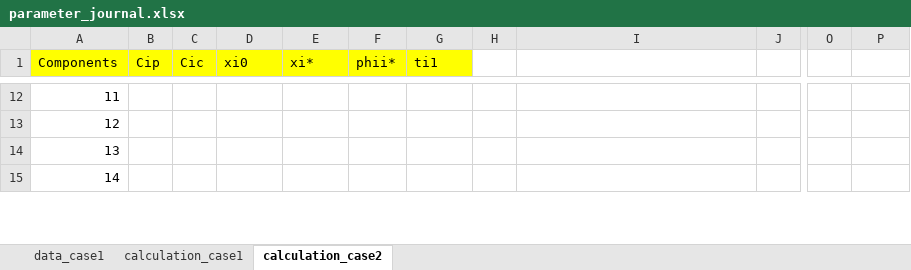
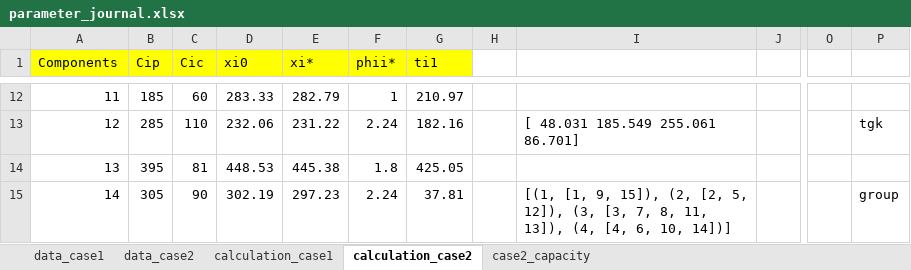
Before and after one commit to truongle1110/dynamic_grouping, an Excel workbook: parameter_journal.xlsx, sheet calculation_case2, drawn as a sheet; only a part is shown, gaps mark what is left out; values as stored, in another font and other column widths than the file's, no borders; the diff covers the shown part only; the diff names each change by its address in the sheet, - before the commit and + after, or states it on an @@ line.

```diff
--- a/parameter_journal.xlsx (sheet calculation_case2)
+++ b/parameter_journal.xlsx (sheet calculation_case2)
+sheet tab: data_case2
+sheet tab: case2_capacity
-B12 (Cip): (empty)
+B12 (Cip): 185
-C12 (Cic): (empty)
+C12 (Cic): 60
-D12 (xi0): (empty)
+D12 (xi0): 283.33
-E12 (xi*): (empty)
+E12 (xi*): 282.79
-F12 (phii*): (empty)
+F12 (phii*): 1
-G12 (ti1): (empty)
+G12 (ti1): 210.97
-B13 (Cip): (empty)
+B13 (Cip): 285
-C13 (Cic): (empty)
+C13 (Cic): 110
-D13 (xi0): (empty)
+D13 (xi0): 232.06
-E13 (xi*): (empty)
+E13 (xi*): 231.22
-F13 (phii*): (empty)
+F13 (phii*): 2.24
-G13 (ti1): (empty)
+G13 (ti1): 182.16
-I13: (empty)
+I13: [ 48.031 185.549 255.061 86.701]
-P13: (empty)
+P13: tgk
-B14 (Cip): (empty)
+B14 (Cip): 395
-C14 (Cic): (empty)
+C14 (Cic): 81
-D14 (xi0): (empty)
+D14 (xi0): 448.53
-E14 (xi*): (empty)
+E14 (xi*): 445.38
-F14 (phii*): (empty)
+F14 (phii*): 1.8
-G14 (ti1): (empty)
+G14 (ti1): 425.05
-B15 (Cip): (empty)
+B15 (Cip): 305
-C15 (Cic): (empty)
+C15 (Cic): 90
-D15 (xi0): (empty)
+D15 (xi0): 302.19
-E15 (xi*): (empty)
+E15 (xi*): 297.23
-F15 (phii*): (empty)
+F15 (phii*): 2.24
-G15 (ti1): (empty)
+G15 (ti1): 37.81
-I15: (empty)
+I15: [(1, [1, 9, 15]), (2, [2, 5, 12]), (3, [3, 7, 8, 11, 13]), (4, [4, 6, 10, 14])]
-P15: (empty)
+P15: group
```
Also changed, not shown: 68 edited cells elsewhere in this sheet, 5 other files.
